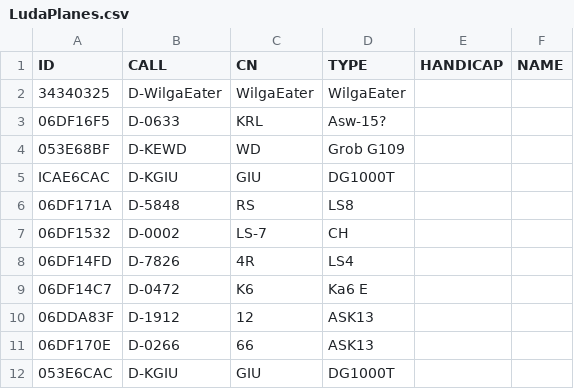
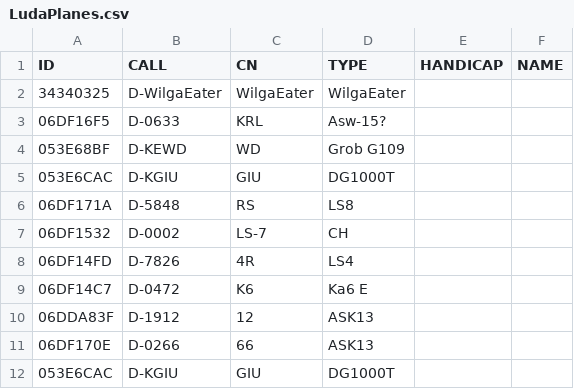
Before and after one commit to MariusMangold/ogn, a CSV file: LudaPlanes.csv, drawn as a sheet; only a part is shown.

Commit message:
Update LudaPlanes.csv

```diff
--- a/LudaPlanes.csv
+++ b/LudaPlanes.csv
@@ -4,3 +4,3 @@ ID,CALL,CN,TYPE,HANDICAP,NAME
 053E68BF,D-KEWD,WD,Grob G109,,
-ICAE6CAC,D-KGIU,GIU,DG1000T,,
+053E6CAC,D-KGIU,GIU,DG1000T,,
 06DF171A,D-5848,RS,LS8,,
```
